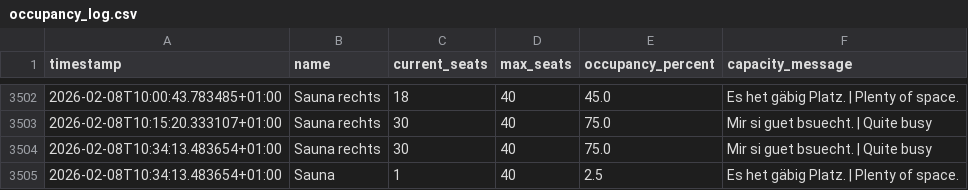
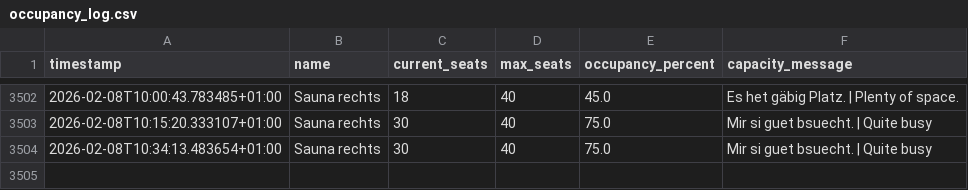
Before and after one commit to tinnern/SaunaLorrainAuslastung, a CSV file: data/occupancy_log.csv, drawn as a sheet; only a part is shown, gaps mark what is left out.

```diff
--- a/data/occupancy_log.csv
+++ b/data/occupancy_log.csv
@@ -3504,2 +3504 @@ timestamp,name,current_seats,max_seats,occupancy_percent,capacity_message
 2026-02-08T10:34:13.483654+01:00,Sauna rechts,30,40,75.0,Mir si guet bsuecht. | Quite busy
-2026-02-08T10:34:13.483654+01:00,Sauna,1,40,2.5,Es het gäbig Platz. | Plenty of space.
```
Also changed, not shown: 3 other files.
